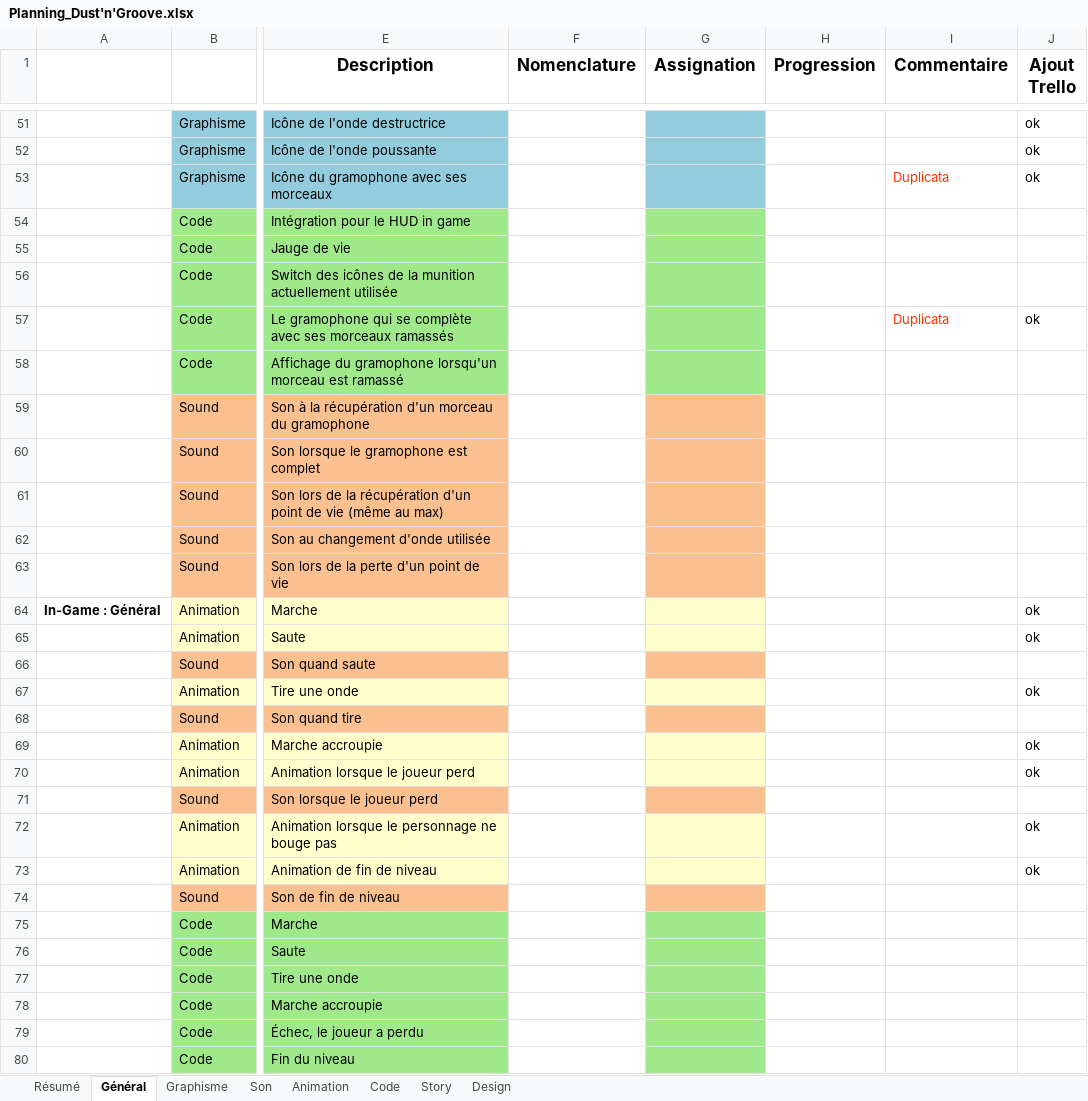
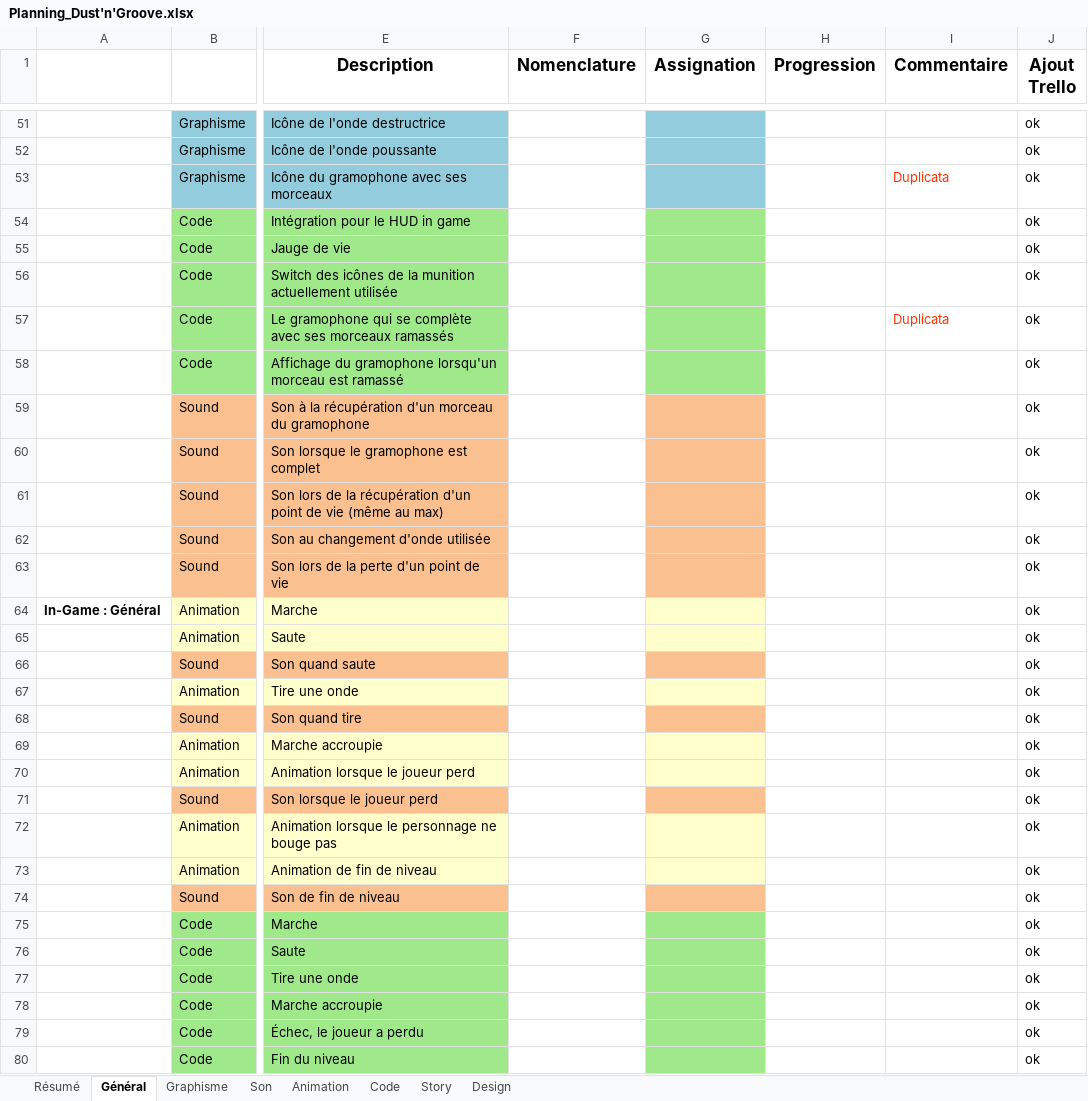
Before and after one commit to noctisyounis/Playground2015_Project2, an Excel workbook: GameDesign/Planning_Dust'n'Groove.xlsx, sheet Général, drawn as a sheet; only a part is shown, gaps mark what is left out; values as stored, in another font and other column widths than the file's, no borders; conditional formats not drawn; the diff covers the shown part only; the diff names each change by its address in the sheet, - before the commit and + after, or states it on an @@ line.

Commit message:
Planning MAJ 5

```diff
--- a/GameDesign/Planning_Dust'n'Groove.xlsx (sheet Général)
+++ b/GameDesign/Planning_Dust'n'Groove.xlsx (sheet Général)
-J54:J56 (Ajout Trello): (empty)
+J54:J56 (Ajout Trello): ok
-J58:J63 (Ajout Trello): (empty)
+J58:J63 (Ajout Trello): ok
-J66 (Ajout Trello): (empty)
+J66 (Ajout Trello): ok
-J68 (Ajout Trello): (empty)
+J68 (Ajout Trello): ok
-J71 (Ajout Trello): (empty)
+J71 (Ajout Trello): ok
-J74:J80 (Ajout Trello): (empty)
+J74:J80 (Ajout Trello): ok
```
Also changed, not shown: 12 removed rows and 2 edited cells elsewhere in this sheet, 2 other files.
